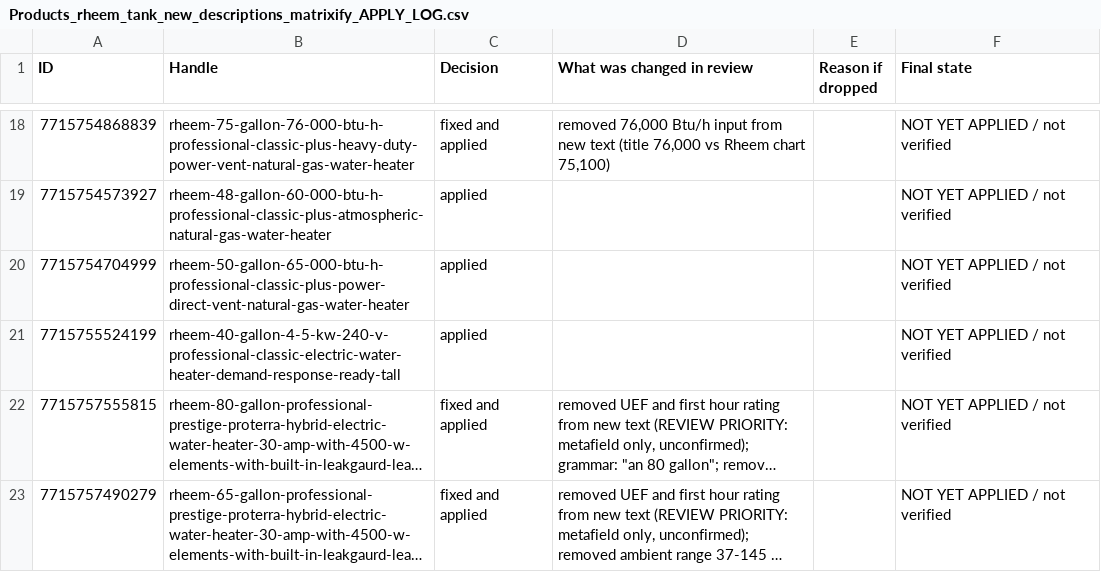
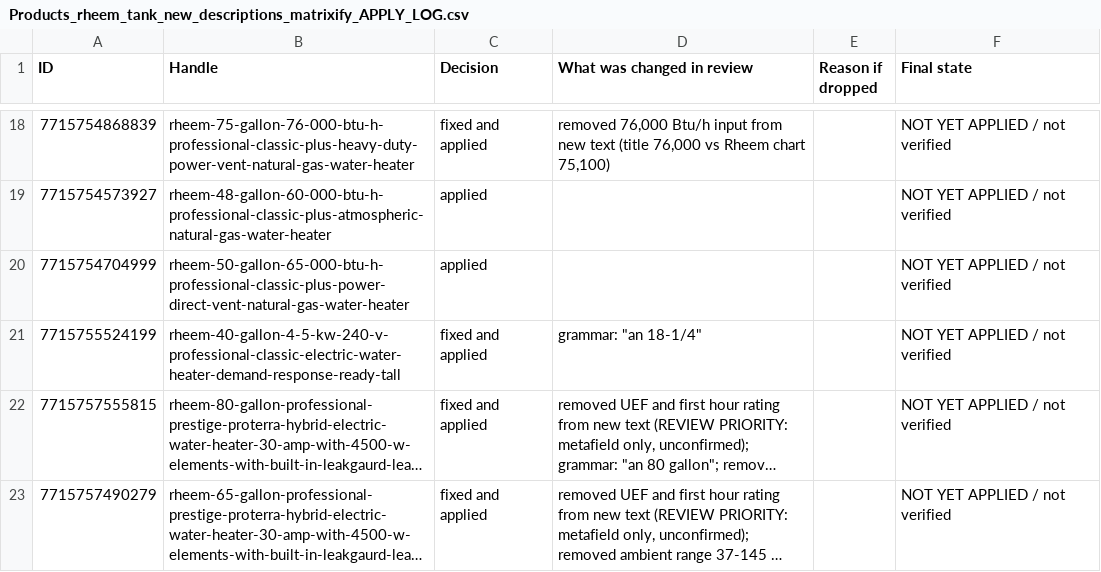
Before and after one commit to gabrielhoffmanndeoliveira/CLAUDE, a CSV file: ths-seo/Products_rheem_tank_new_descriptions_matrixify_APPLY_LOG.csv, drawn as a sheet; only a part is shown, gaps mark what is left out; long unchanged cells end in …; the diff names each change by its address in the sheet, - before the commit and + after, or states it on an @@ line.

```diff
--- a/ths-seo/Products_rheem_tank_new_descriptions_matrixify_APPLY_LOG.csv
+++ b/ths-seo/Products_rheem_tank_new_descriptions_matrixify_APPLY_LOG.csv
-C21 (Decision): applied
+C21 (Decision): fixed and applied
-D21 (What was changed in review): (empty)
+D21 (What was changed in review): grammar: "an 18-1/4"
```
Also changed, not shown: ths-seo/Products_rheem_tank_new_descriptions_matrixify_REVIEWED.csv, ths-seo/STATUS_product_descriptions_2026-11-11.csv, 3 other files.
